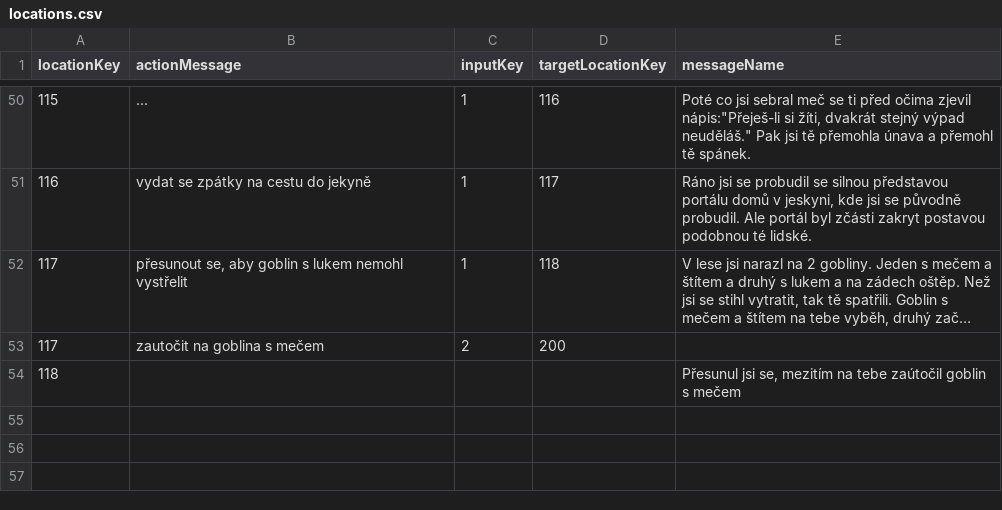
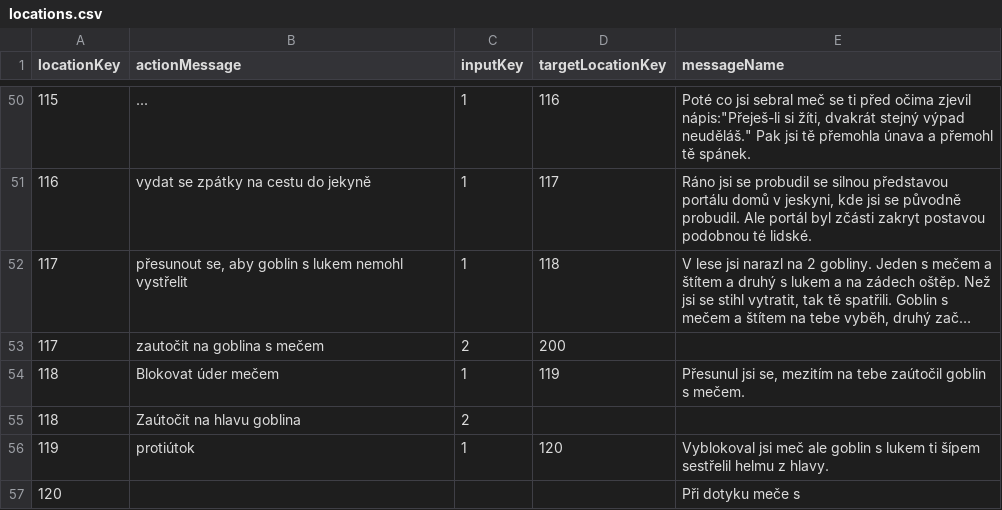
Before and after one commit to BendaBUBU/csvrepo, a CSV file: locations.csv, drawn as a sheet; only a part is shown, gaps mark what is left out; long unchanged cells end in ….

Commit message:
Update locations.csv

```diff
--- a/locations.csv
+++ b/locations.csv
@@ -53,2 +53,5 @@ locationKey;actionMessage;inputKey;targetLocationKey;messageName
 117;zautočit na goblina s mečem;2;200;
-118;;;;Přesunul jsi se, mezitím na tebe zaútočil goblin s mečem
+118;Blokovat úder mečem;1;119;Přesunul jsi se, mezitím na tebe zaútočil goblin s mečem.
+118;Zaútočit na hlavu goblina;2;;
+119;protiútok;1;120;Vyblokoval jsi meč ale goblin s lukem ti šípem sestřelil helmu z hlavy.
+120;;;;Při dotyku meče s
```
